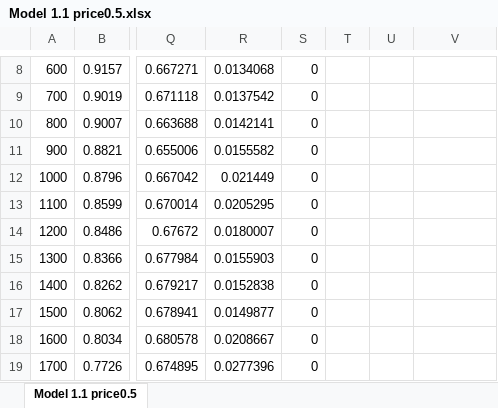
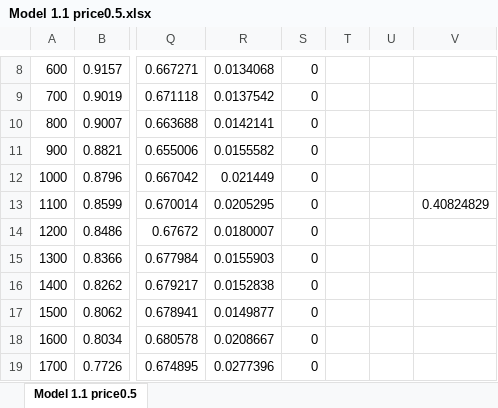
Before and after one commit to J-Damhuis/Cooperation, an Excel workbook: Data/Model 1.1/Model 1.1 price0.5.xlsx, sheet Model 1.1 price0.5, drawn as a sheet; only a part is shown, gaps mark what is left out; values as stored, in another font and other column widths than the file's, no borders; charts and pictures not drawn; the diff names each change by its address in the sheet, - before the commit and + after, or states it on an @@ line.

```diff
--- a/Data/Model 1.1/Model 1.1 price0.5.xlsx (sheet Model 1.1 price0.5)
+++ b/Data/Model 1.1/Model 1.1 price0.5.xlsx (sheet Model 1.1 price0.5)
-V13: (empty)
+V13: 0.40824829
```
Also changed, not shown: charts or pictures, 1 other file.
